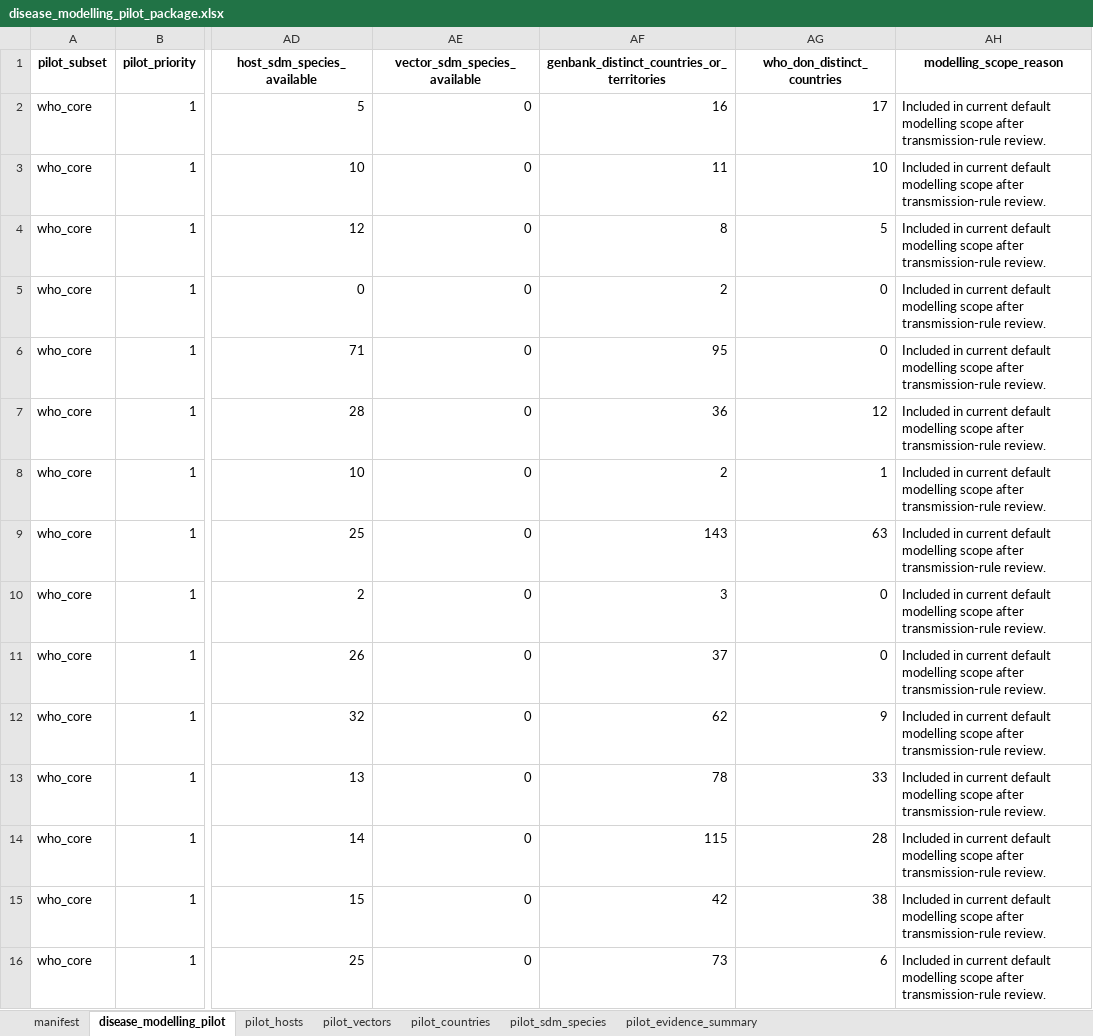
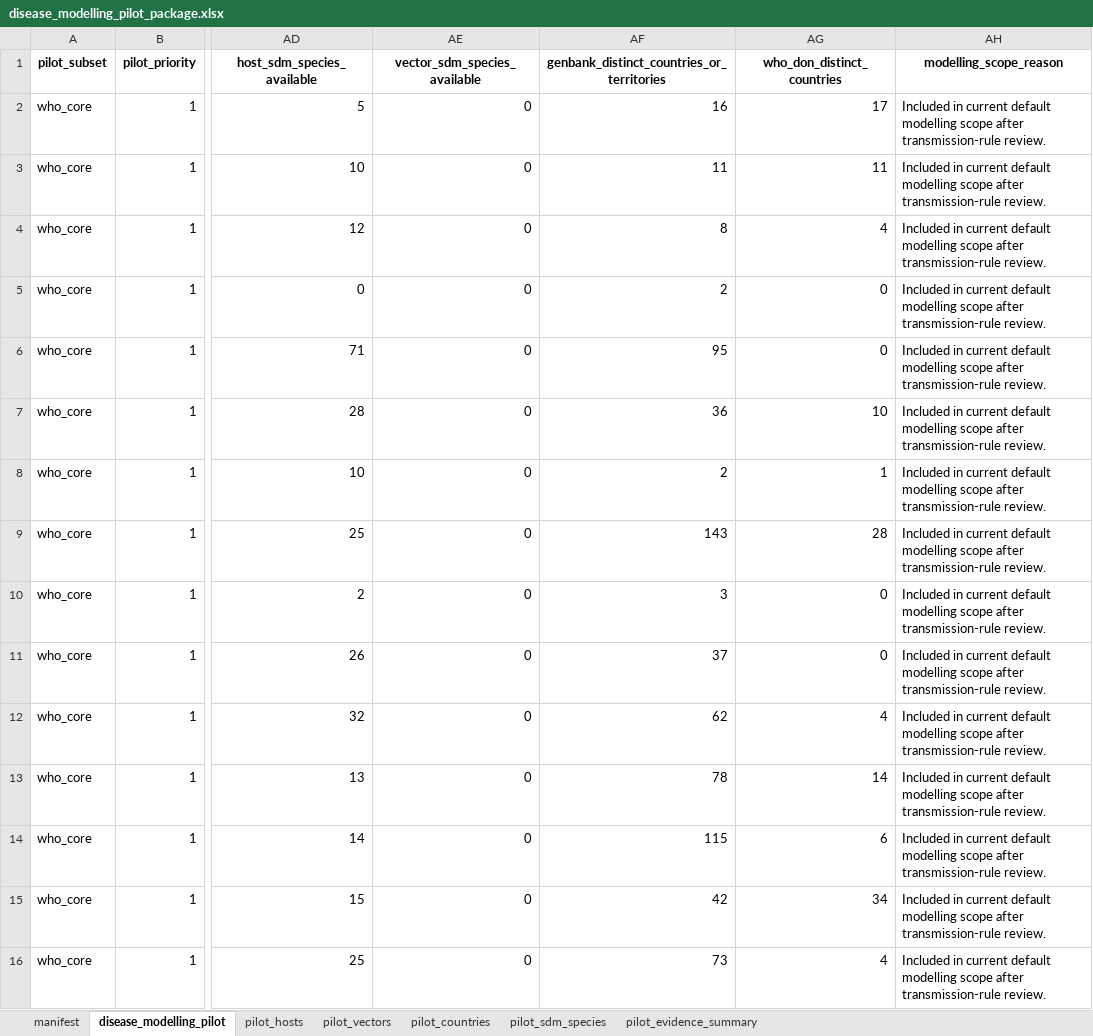
Before and after one commit to BioDivHealth/new_global_maxent, an Excel workbook: pathogen_association_data/readiness/disease_modelling_pilot_package.xlsx, sheet disease_modelling_pilot, drawn as a sheet; only a part is shown, gaps mark what is left out; values as stored, in another font and other column widths than the file's, no borders; the diff covers the shown part only; the diff names each change by its address in the sheet, - before the commit and + after, or states it on an @@ line.

```diff
--- a/pathogen_association_data/readiness/disease_modelling_pilot_package.xlsx (sheet disease_modelling_pilot)
+++ b/pathogen_association_data/readiness/disease_modelling_pilot_package.xlsx (sheet disease_modelling_pilot)
-AG3 (who_don_distinct_countries): 10
+AG3 (who_don_distinct_countries): 11
-AG4 (who_don_distinct_countries): 5
+AG4 (who_don_distinct_countries): 4
-AG7 (who_don_distinct_countries): 12
+AG7 (who_don_distinct_countries): 10
-AG9 (who_don_distinct_countries): 63
+AG9 (who_don_distinct_countries): 28
-AG12 (who_don_distinct_countries): 9
+AG12 (who_don_distinct_countries): 4
-AG13 (who_don_distinct_countries): 33
+AG13 (who_don_distinct_countries): 14
-AG14 (who_don_distinct_countries): 28
+AG14 (who_don_distinct_countries): 6
-AG15 (who_don_distinct_countries): 38
+AG15 (who_don_distinct_countries): 34
-AG16 (who_don_distinct_countries): 6
+AG16 (who_don_distinct_countries): 4
```
Also changed, not shown: 3 added rows, 3 removed rows and 27 edited cells elsewhere in this sheet, sheet pilot_countries, sheet pilot_evidence_summary, sheet pilot_sdm_species, sheet pilot_hosts, sheet manifest, 11 other files.
